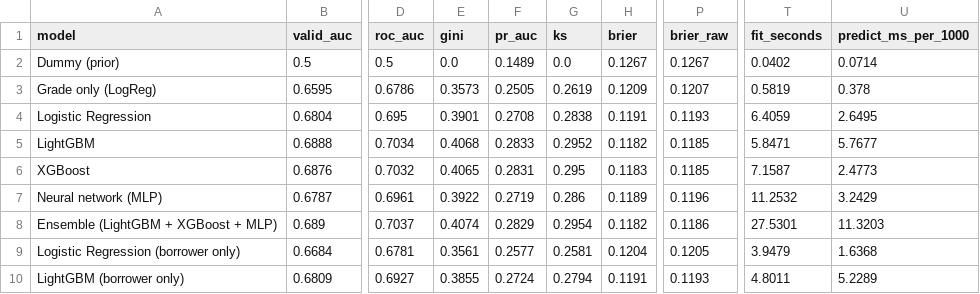
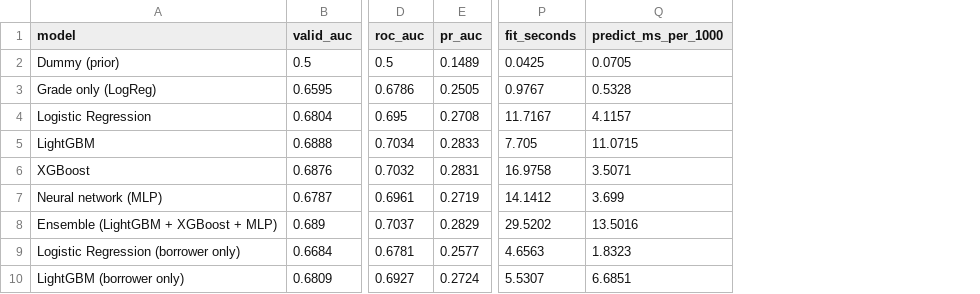
Before and after one commit to yersaa/Loan_default_prediction, a CSV file: reports/model_metrics.csv, drawn as a sheet; only a part is shown, gaps mark what is left out; removed rows and columns are numbered as before the commit, all else as after; the diff names each change by its address in the sheet, - before the commit and + after, or states it on an @@ line.

Commit message:
Keep only the metrics the project uses
Gini, KS and Brier are dropped from the code and the results: Gini is
2*AUC-1 and the other two duplicate what ROC-AUC and ECE already show.
The kept set is ROC-AUC (model choice), PR-AUC (rare class), ECE (can
the PD figure be trusted), precision, recall, F1 and accuracy against
the "everyone repays" constant. Models and their ROC-AUC are unchanged.

```diff
--- a/reports/model_metrics.csv
+++ b/reports/model_metrics.csv
-column E (gini), rows 2-10: 0.0 | 0.3573 | 0.3901 | 0.4068 | 0.4065 | 0.3922 | 0.4074 | 0.3561 | 0.3855
-column G (ks), rows 2-10: 0.0 | 0.2619 | 0.2838 | 0.2952 | 0.295 | 0.286 | 0.2954 | 0.2581 | 0.2794
-column H (brier), rows 2-10: 0.1267 | 0.1209 | 0.1191 | 0.1182 | 0.1183 | 0.1189 | 0.1182 | 0.1204 | 0.1191
-column P (brier_raw), rows 2-10: 0.1267 | 0.1207 | 0.1193 | 0.1185 | 0.1185 | 0.1196 | 0.1186 | 0.1205 | 0.1193
-P2 (fit_seconds): 0.0402
+P2 (fit_seconds): 0.0425
-Q2 (predict_ms_per_1000): 0.0714
+Q2 (predict_ms_per_1000): 0.0705
-P3 (fit_seconds): 0.5819
+P3 (fit_seconds): 0.9767
-Q3 (predict_ms_per_1000): 0.378
+Q3 (predict_ms_per_1000): 0.5328
-P4 (fit_seconds): 6.4059
+P4 (fit_seconds): 11.7167
-Q4 (predict_ms_per_1000): 2.6495
+Q4 (predict_ms_per_1000): 4.1157
-P5 (fit_seconds): 5.8471
+P5 (fit_seconds): 7.705
-Q5 (predict_ms_per_1000): 5.7677
+Q5 (predict_ms_per_1000): 11.0715
-P6 (fit_seconds): 7.1587
+P6 (fit_seconds): 16.9758
-Q6 (predict_ms_per_1000): 2.4773
+Q6 (predict_ms_per_1000): 3.5071
-P7 (fit_seconds): 11.2532
+P7 (fit_seconds): 14.1412
-Q7 (predict_ms_per_1000): 3.2429
+Q7 (predict_ms_per_1000): 3.699
-P8 (fit_seconds): 27.5301
+P8 (fit_seconds): 29.5202
-Q8 (predict_ms_per_1000): 11.3203
+Q8 (predict_ms_per_1000): 13.5016
-P9 (fit_seconds): 3.9479
+P9 (fit_seconds): 4.6563
-Q9 (predict_ms_per_1000): 1.6368
+Q9 (predict_ms_per_1000): 1.8323
-P10 (fit_seconds): 4.8011
+P10 (fit_seconds): 5.5307
-Q10 (predict_ms_per_1000): 5.2289
+Q10 (predict_ms_per_1000): 6.6851
```
Also changed, not shown: 7 other files.
